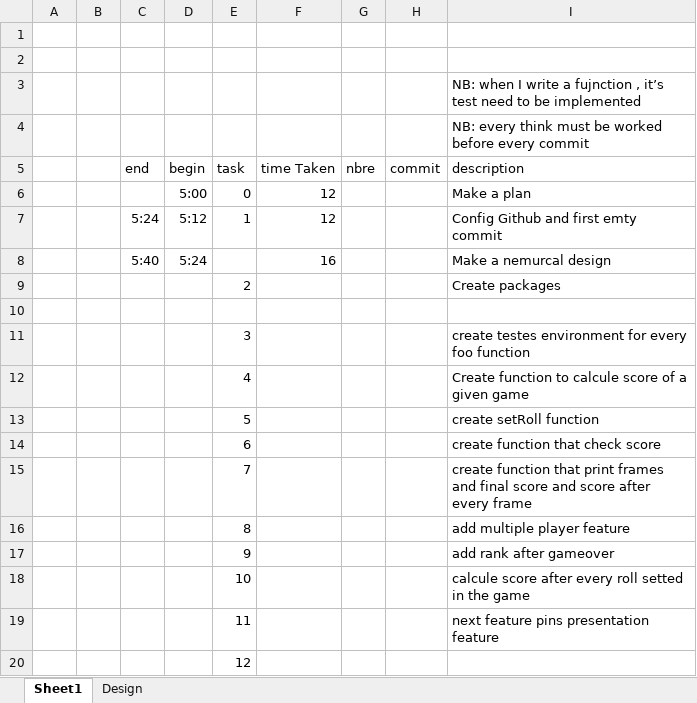
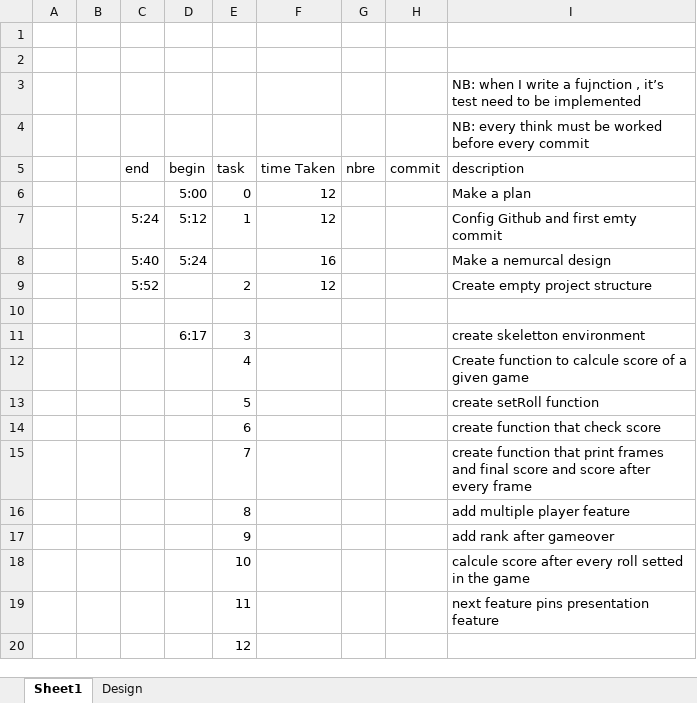
Before and after one commit to AhmedElleuch/BowlingAlly, an Excel workbook: BowlingAlly.xlsx, sheet Sheet1, drawn as a sheet; values as stored, in another font and other column widths than the file's, no borders; removed rows and columns are numbered as before the commit, all else as after; the diff names each change by its address in the sheet, - before the commit and + after, or states it on an @@ line.

Commit message:
Create skeletton part-1

```diff
--- a/BowlingAlly.xlsx (sheet Sheet1)
+++ b/BowlingAlly.xlsx (sheet Sheet1)
-row 9:  |  |  |  | 2 |  |  |  | Create packages
+row 9:  |  | 5:52 |  | 2 | 12 |  |  | Create empty project structure
-row 11:  |  |  |  | 3 |  |  |  | create testes environment for every foo function
+row 11:  |  |  | 6:17 | 3 |  |  |  | create skeletton environment
```
Also changed, not shown: 11 other files.
